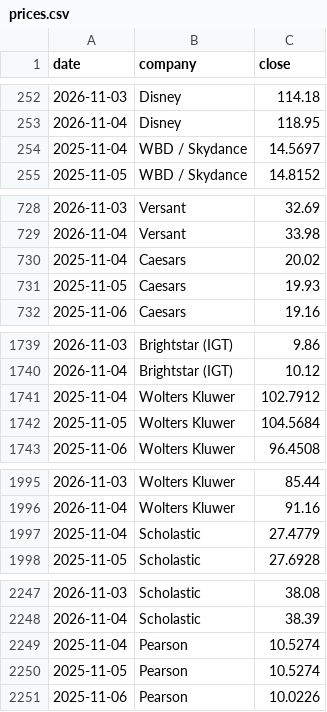
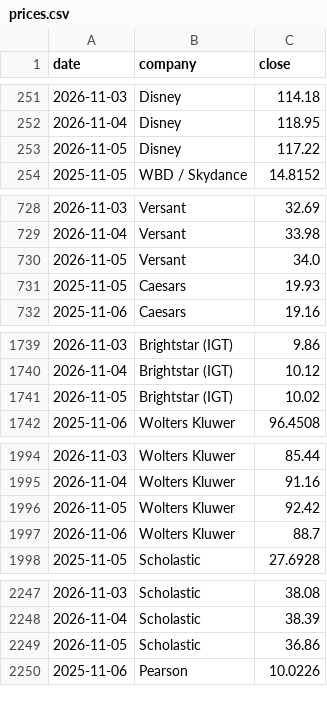
Before and after one commit to hrishi9635/client-intel, a CSV file: data/prices.csv, drawn as a sheet; only a part is shown, gaps mark what is left out; removed rows and columns are numbered as before the commit, all else as after; the diff covers the shown part only; the diff names each change by its address in the sheet, - before the commit and + after, or states it on an @@ line.

```diff
--- a/data/prices.csv
+++ b/data/prices.csv
-row 254: 2025-11-04 | WBD / Skydance | 14.5697
+row 253: 2026-11-05 | Disney | 117.22
-row 730: 2025-11-04 | Caesars | 20.02
+row 730: 2026-11-05 | Versant | 34.0
-row 1741: 2025-11-04 | Wolters Kluwer | 102.7912
-row 1742: 2025-11-05 | Wolters Kluwer | 104.5684
+row 1741: 2026-11-05 | Brightstar (IGT) | 10.02
-row 1997: 2025-11-04 | Scholastic | 27.4779
+row 1996: 2026-11-05 | Wolters Kluwer | 92.42
+row 1997: 2026-11-06 | Wolters Kluwer | 88.7
-row 2249: 2025-11-04 | Pearson | 10.5274
-row 2250: 2025-11-05 | Pearson | 10.5274
+row 2249: 2026-11-05 | Scholastic | 36.86
```
Also changed, not shown: 7 added rows, 4 removed rows and 7 edited cells elsewhere in this file, data/fx.csv, data/market.csv, 3 other files.
